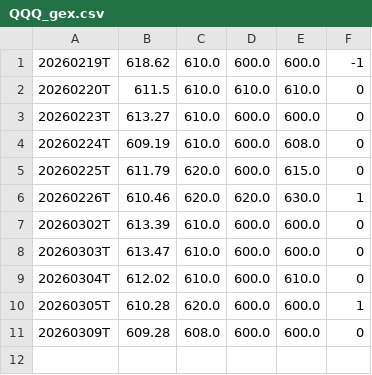
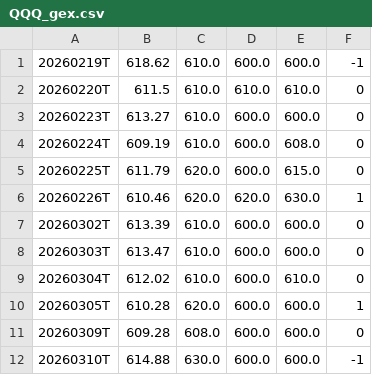
Before and after one commit to Bullnettraders/seed_bullnettraders_gex, a CSV file: data/QQQ_gex.csv, drawn as a sheet.

Commit message:
GEX update QQQ — 2026-03-10 08:00 UTC | GF:614.88 CW:630.0 PW:600.0 | barchart

```diff
--- a/data/QQQ_gex.csv
+++ b/data/QQQ_gex.csv
@@ -11 +11,2 @@
 20260309T,609.28,608.0,600.0,600.0,0
+20260310T,614.88,630.0,600.0,600.0,-1
```
